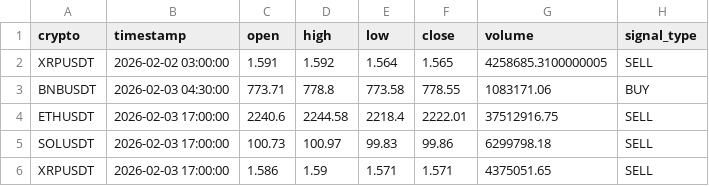
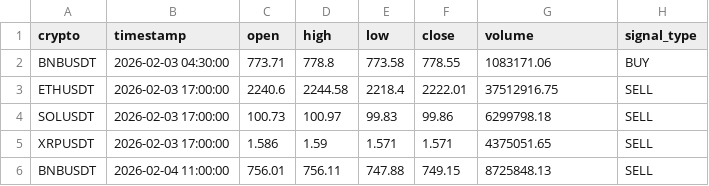
Before and after one commit to asusrog1650/automation_run_15mins, a CSV file: last_signals.csv, drawn as a sheet.

```diff
--- a/last_signals.csv
+++ b/last_signals.csv
@@ -1,3 +1,2 @@
 crypto,timestamp,open,high,low,close,volume,signal_type
-XRPUSDT,2026-02-02 03:00:00,1.591,1.592,1.564,1.565,4258685.3100000005,SELL
 BNBUSDT,2026-02-03 04:30:00,773.71,778.8,773.58,778.55,1083171.06,BUY
@@ -6 +5,2 @@ SOLUSDT,2026-02-03 17:00:00,100.73,100.97,99.83,99.86,6299798.18,SELL
 XRPUSDT,2026-02-03 17:00:00,1.586,1.59,1.571,1.571,4375051.65,SELL
+BNBUSDT,2026-02-04 11:00:00,756.01,756.11,747.88,749.15,8725848.13,SELL
```
